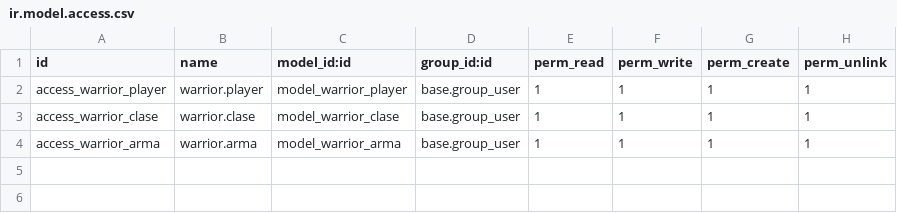
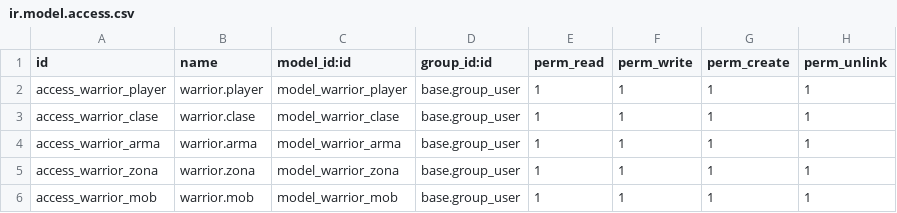
Before and after one commit to Pablo45454/NEW-ODOO, a CSV file: security/ir.model.access.csv, drawn as a sheet.

```diff
--- a/security/ir.model.access.csv
+++ b/security/ir.model.access.csv
@@ -4 +4,3 @@ access_warrior_clase,warrior.clase,model_warrior_clase,base.group_user,1,1,1,1
 access_warrior_arma,warrior.arma,model_warrior_arma,base.group_user,1,1,1,1
+access_warrior_zona,warrior.zona,model_warrior_zona,base.group_user,1,1,1,1
+access_warrior_mob,warrior.mob,model_warrior_mob,base.group_user,1,1,1,1
```
Also changed, not shown: 8 other files.
